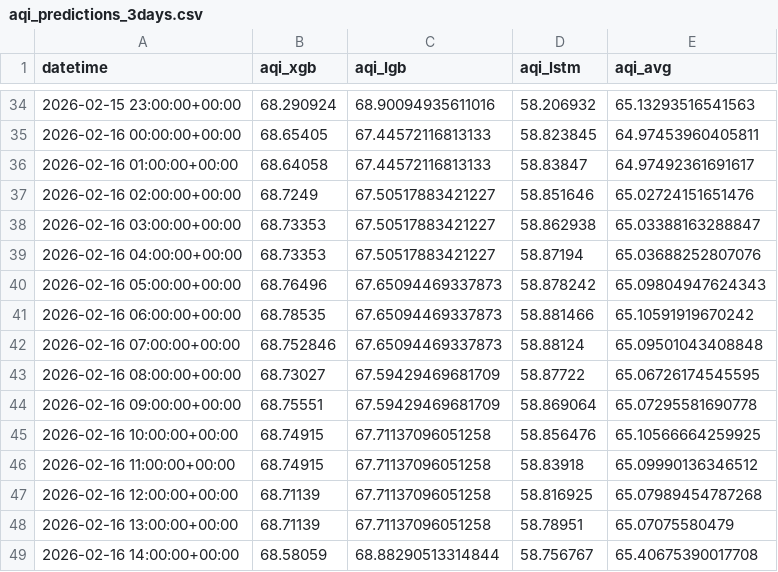
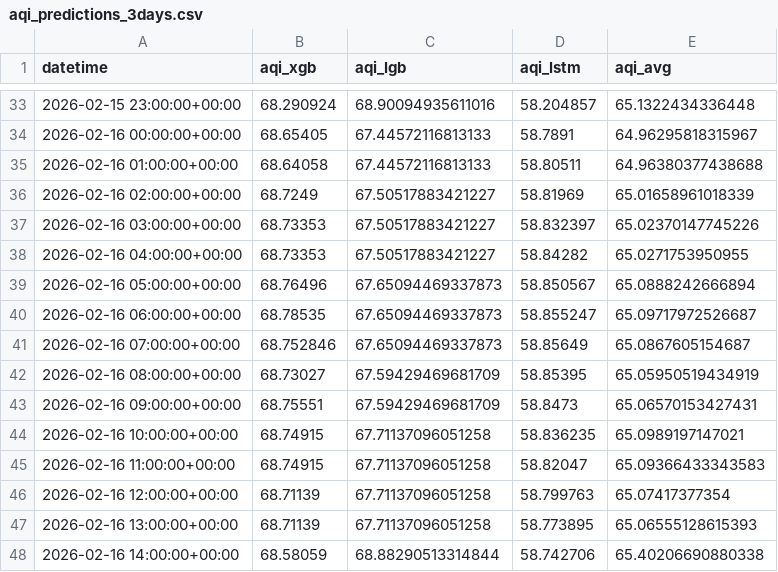
Before and after one commit to QuntaraMuhammadAshraf23/AQIPrediction, a CSV file: predictions/aqi_predictions_3days.csv, drawn as a sheet; only a part is shown, gaps mark what is left out; the diff covers the shown part only.

```diff
--- a/predictions/aqi_predictions_3days.csv
+++ b/predictions/aqi_predictions_3days.csv
@@ -34,16 +33,16 @@ datetime,aqi_xgb,aqi_lgb,aqi_lstm,aqi_avg
-2026-02-15 23:00:00+00:00,68.290924,68.90094935611016,58.206932,65.13293516541563
-2026-02-16 00:00:00+00:00,68.65405,67.44572116813133,58.823845,64.97453960405811
-2026-02-16 01:00:00+00:00,68.64058,67.44572116813133,58.83847,64.97492361691617
-2026-02-16 02:00:00+00:00,68.7249,67.50517883421227,58.851646,65.02724151651476
-2026-02-16 03:00:00+00:00,68.73353,67.50517883421227,58.862938,65.03388163288847
-2026-02-16 04:00:00+00:00,68.73353,67.50517883421227,58.87194,65.03688252807076
-2026-02-16 05:00:00+00:00,68.76496,67.65094469337873,58.878242,65.09804947624343
-2026-02-16 06:00:00+00:00,68.78535,67.65094469337873,58.881466,65.10591919670242
-2026-02-16 07:00:00+00:00,68.752846,67.65094469337873,58.88124,65.09501043408848
-2026-02-16 08:00:00+00:00,68.73027,67.59429469681709,58.87722,65.06726174545595
-2026-02-16 09:00:00+00:00,68.75551,67.59429469681709,58.869064,65.07295581690778
-2026-02-16 10:00:00+00:00,68.74915,67.71137096051258,58.856476,65.10566664259925
-2026-02-16 11:00:00+00:00,68.74915,67.71137096051258,58.83918,65.09990136346512
-2026-02-16 12:00:00+00:00,68.71139,67.71137096051258,58.816925,65.07989454787268
-2026-02-16 13:00:00+00:00,68.71139,67.71137096051258,58.78951,65.07075580479
-2026-02-16 14:00:00+00:00,68.58059,68.88290513314844,58.756767,65.40675390017708
+2026-02-15 23:00:00+00:00,68.290924,68.90094935611016,58.204857,65.1322434336448
+2026-02-16 00:00:00+00:00,68.65405,67.44572116813133,58.7891,64.96295818315967
+2026-02-16 01:00:00+00:00,68.64058,67.44572116813133,58.80511,64.96380377438688
+2026-02-16 02:00:00+00:00,68.7249,67.50517883421227,58.81969,65.01658961018339
+2026-02-16 03:00:00+00:00,68.73353,67.50517883421227,58.832397,65.02370147745226
+2026-02-16 04:00:00+00:00,68.73353,67.50517883421227,58.84282,65.0271753950955
+2026-02-16 05:00:00+00:00,68.76496,67.65094469337873,58.850567,65.0888242666894
+2026-02-16 06:00:00+00:00,68.78535,67.65094469337873,58.855247,65.09717972526687
+2026-02-16 07:00:00+00:00,68.752846,67.65094469337873,58.85649,65.0867605154687
+2026-02-16 08:00:00+00:00,68.73027,67.59429469681709,58.85395,65.05950519434919
+2026-02-16 09:00:00+00:00,68.75551,67.59429469681709,58.8473,65.06570153427431
+2026-02-16 10:00:00+00:00,68.74915,67.71137096051258,58.836235,65.0989197147021
+2026-02-16 11:00:00+00:00,68.74915,67.71137096051258,58.82047,65.09366433343583
+2026-02-16 12:00:00+00:00,68.71139,67.71137096051258,58.799763,65.07417377354
+2026-02-16 13:00:00+00:00,68.71139,67.71137096051258,58.773895,65.06555128615393
+2026-02-16 14:00:00+00:00,68.58059,68.88290513314844,58.742706,65.40206690880338
```
Also changed, not shown: 1 added row, 1 removed row and 110 edited cells elsewhere in this file, data/aqi_features.csv.
